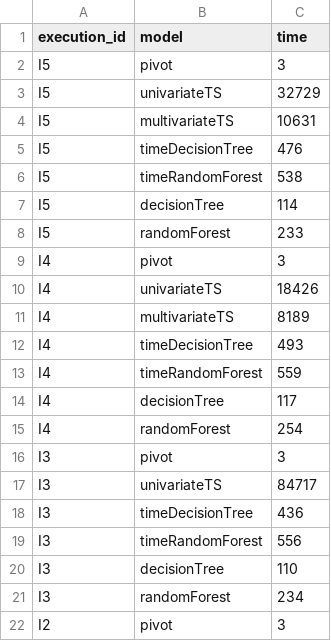
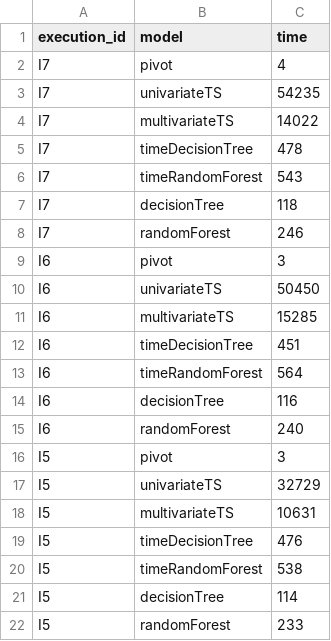
Before and after one commit to big-unibo/explain, a CSV file: intentional/resources/intention/predict_models.csv, drawn as a sheet; only a part is shown; the shorter side is filled out with more unchanged rows; the diff names each change by its address in the sheet, - before the commit and + after, or states it on an @@ line.

```diff
--- a/intentional/resources/intention/predict_models.csv
+++ b/intentional/resources/intention/predict_models.csv
+row 2: I7 | pivot | 4
+row 3: I7 | univariateTS | 54235
+row 4: I7 | multivariateTS | 14022
+row 5: I7 | timeDecisionTree | 478
+row 6: I7 | timeRandomForest | 543
+row 7: I7 | decisionTree | 118
+row 8: I7 | randomForest | 246
+row 9: I6 | pivot | 3
+row 10: I6 | univariateTS | 50450
+row 11: I6 | multivariateTS | 15285
+row 12: I6 | timeDecisionTree | 451
+row 13: I6 | timeRandomForest | 564
+row 14: I6 | decisionTree | 116
+row 15: I6 | randomForest | 240
```
Also changed, not shown: intentional/resources/intention/predict_components.csv, 1 other file.
